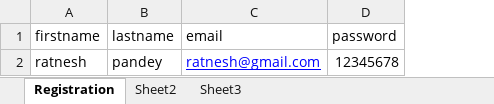
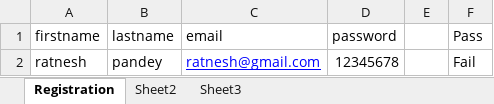
Before and after one commit to Ratz92/Framework, an Excel workbook: Automation/src/main/java/com/excel_TestData/Reg_Test_data.xlsx, sheet Registration, drawn as a sheet; values as stored, in another font and other column widths than the file's, no borders; the diff names each change by its address in the sheet, - before the commit and + after, or states it on an @@ line.

```diff
--- a/Automation/src/main/java/com/excel_TestData/Reg_Test_data.xlsx (sheet Registration)
+++ b/Automation/src/main/java/com/excel_TestData/Reg_Test_data.xlsx (sheet Registration)
+column E, empty
+column F (Pass), row 2: Fail
```
Also changed, not shown: 37 other files.
